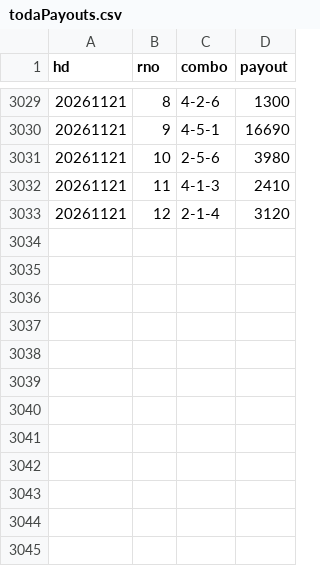
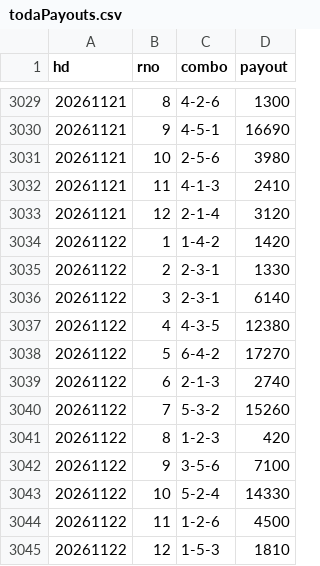
Before and after one commit to shigezou926/pallas-mercato-7k9, a CSV file: docs/payouts/todaPayouts.csv, drawn as a sheet; only a part is shown, gaps mark what is left out.

```diff
--- a/docs/payouts/todaPayouts.csv
+++ b/docs/payouts/todaPayouts.csv
@@ -3033 +3033,13 @@ hd,rno,combo,payout
 20261121,12,2-1-4,3120
+20261122,1,1-4-2,1420
+20261122,2,2-3-1,1330
+20261122,3,2-3-1,6140
+20261122,4,4-3-5,12380
+20261122,5,6-4-2,17270
+20261122,6,2-1-3,2740
+20261122,7,5-3-2,15260
+20261122,8,1-2-3,420
+20261122,9,3-5-6,7100
+20261122,10,5-2-4,14330
+20261122,11,1-2-6,4500
+20261122,12,1-5-3,1810
```
Also changed, not shown: 1 other file.
